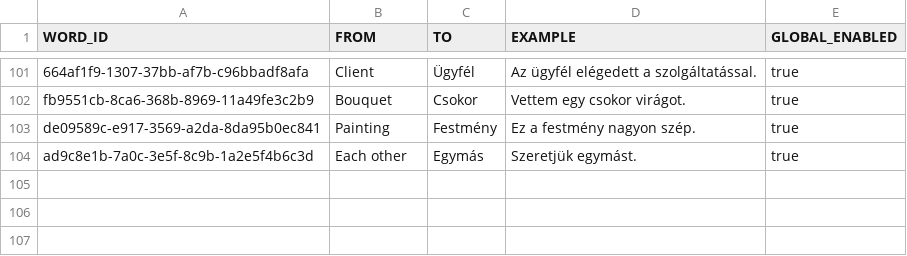
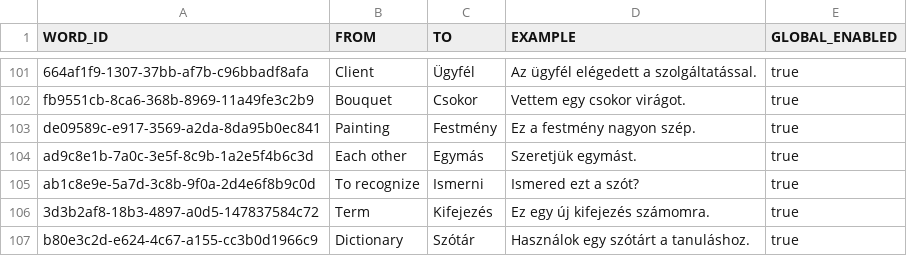
Before and after one commit to yodaWife/easy-language-learning, a CSV file: data/dictionaries/hun/words.csv, drawn as a sheet; only a part is shown, gaps mark what is left out; the diff names each change by its address in the sheet, - before the commit and + after, or states it on an @@ line.

```diff
--- a/data/dictionaries/hun/words.csv
+++ b/data/dictionaries/hun/words.csv
+row 105: ab1c8e9e-5a7d-3c8b-9f0a-2d4e6f8b9c0d | To recognize | Ismerni | Ismered ezt a szót? | true
+row 106: 3d3b2af8-18b3-4897-a0d5-147837584c72 | Term | Kifejezés | Ez egy új kifejezés számomra. | true
+row 107: b80e3c2d-e624-4c67-a155-cc3b0d1966c9 | Dictionary | Szótár | Használok egy szótárt a tanuláshoz. | true
```
Also changed, not shown: data/dictionaries/hun/mode-eligibility.csv, data/scores/scores.csv, 2 other files.
